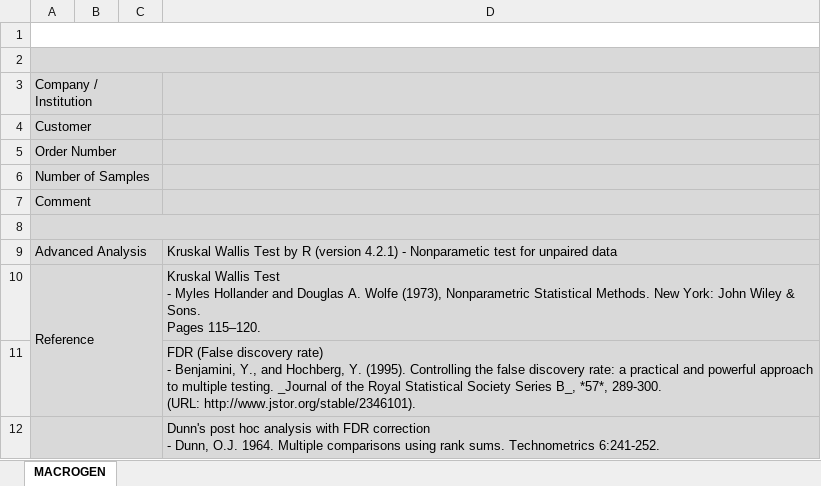
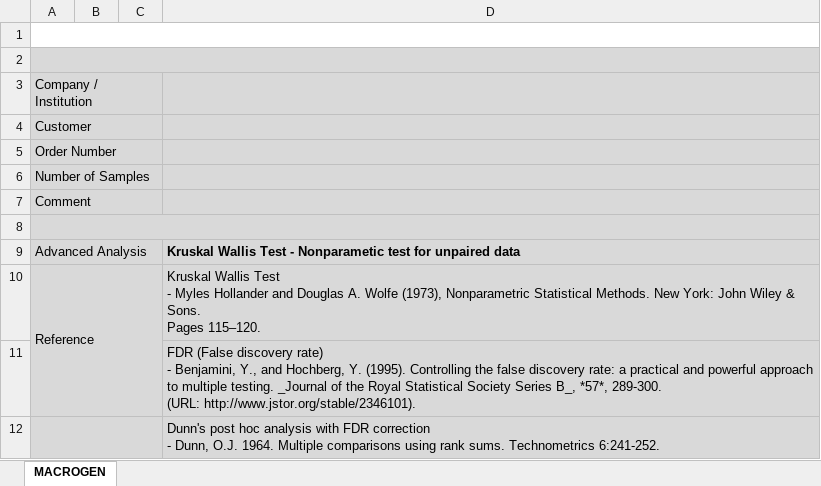
Before and after one commit to leejangheon/Statistics, an Excel workbook: src/ZZ_Report/template/Kruskal_Statistics_Result.xlsx, sheet MACROGEN, drawn as a sheet; values as stored, in another font and other column widths than the file's, no borders; charts and pictures not drawn; the diff names each change by its address in the sheet, - before the commit and + after, or states it on an @@ line.

```diff
--- a/src/ZZ_Report/template/Kruskal_Statistics_Result.xlsx (sheet MACROGEN)
+++ b/src/ZZ_Report/template/Kruskal_Statistics_Result.xlsx (sheet MACROGEN)
-D9: …Wallis Test by R (version 4.2.1) - Nonparametic…
+D9: …Wallis Test - Nonparametic…
-D9 bold: off
+D9 bold: on
```
Also changed, not shown: src/ZZ_Report/template/WilcoxonRankSum_Statistics_Result.xlsx, src/ZZ_Report/template/WilcoxonSignedRank_Statistics_Result.xlsx, 20 other files.
